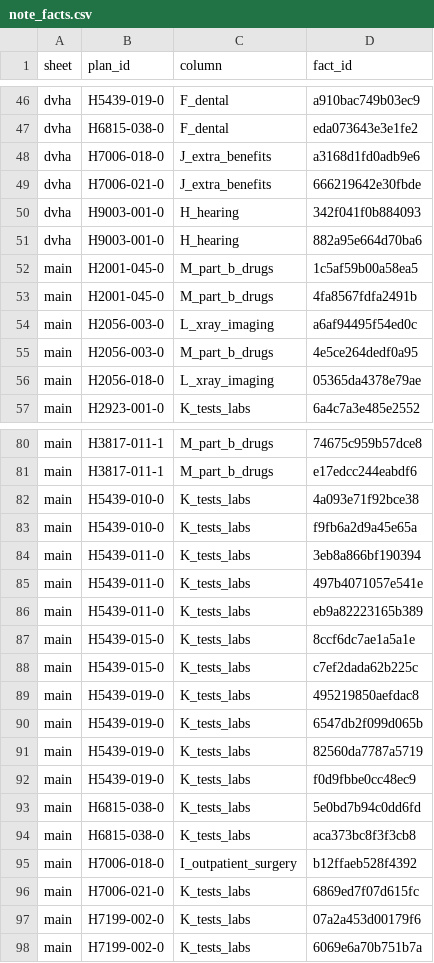
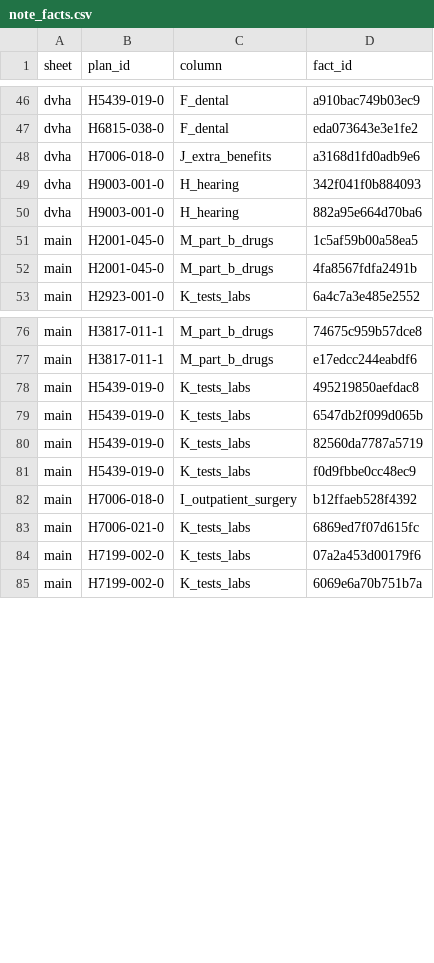
Before and after one commit to rosenhouse-bot-sandbox/shiba-data, a CSV file: data/2027/note_facts.csv, drawn as a sheet; only a part is shown, gaps mark what is left out; the diff covers the shown part only; the diff names each change by its address in the sheet, - before the commit and + after, or states it on an @@ line.

```diff
--- a/data/2027/note_facts.csv
+++ b/data/2027/note_facts.csv
-row 49: dvha | H7006-021-0 | J_extra_benefits | 666219642e30fbde
-row 54: main | H2056-003-0 | L_xray_imaging | a6af94495f54ed0c
-row 55: main | H2056-003-0 | M_part_b_drugs | 4e5ce264dedf0a95
-row 56: main | H2056-018-0 | L_xray_imaging | 05365da4378e79ae
-row 82: main | H5439-010-0 | K_tests_labs | 4a093e71f92bce38
-row 83: main | H5439-010-0 | K_tests_labs | f9fb6a2d9a45e65a
-row 84: main | H5439-011-0 | K_tests_labs | 3eb8a866bf190394
-row 85: main | H5439-011-0 | K_tests_labs | 497b4071057e541e
-row 86: main | H5439-011-0 | K_tests_labs | eb9a82223165b389
-row 87: main | H5439-015-0 | K_tests_labs | 8ccf6dc7ae1a5a1e
-row 88: main | H5439-015-0 | K_tests_labs | c7ef2dada62b225c
-row 93: main | H6815-038-0 | K_tests_labs | 5e0bd7b94c0dd6fd
-row 94: main | H6815-038-0 | K_tests_labs | aca373bc8f3f3cb8
```
Also changed, not shown: 3 removed rows elsewhere in this file, 4 other files.
